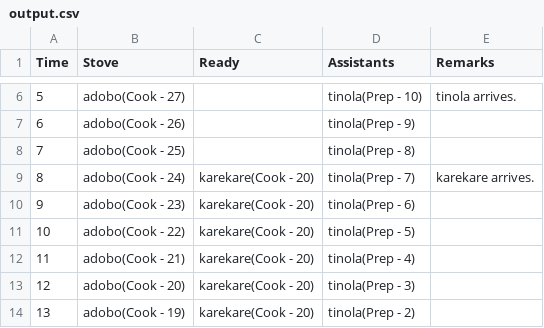
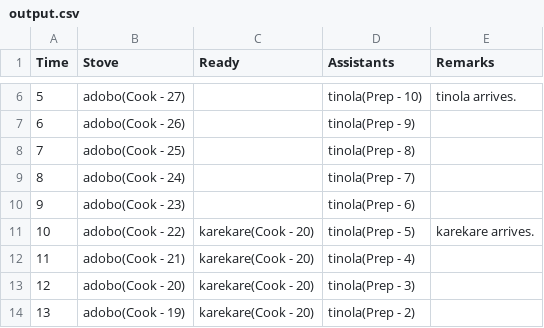
Before and after one commit to vincentfiestada/cxscheduler, a CSV file: output.csv, drawn as a sheet; only a part is shown, gaps mark what is left out.

```diff
--- a/output.csv
+++ b/output.csv
@@ -8,5 +8,5 @@ Time, Stove, Ready, Assistants, Remarks
 7, adobo(Cook - 25), , tinola(Prep - 8)   ,
-8, adobo(Cook - 24), karekare(Cook - 20)   , tinola(Prep - 7)   , karekare arrives.
-9, adobo(Cook - 23), karekare(Cook - 20)   , tinola(Prep - 6)   ,
-10, adobo(Cook - 22), karekare(Cook - 20)   , tinola(Prep - 5)   ,
+8, adobo(Cook - 24), , tinola(Prep - 7)   ,
+9, adobo(Cook - 23), , tinola(Prep - 6)   ,
+10, adobo(Cook - 22), karekare(Cook - 20)   , tinola(Prep - 5)   , karekare arrives.
 11, adobo(Cook - 21), karekare(Cook - 20)   , tinola(Prep - 4)   ,
```
Also changed, not shown: 5 other files.
